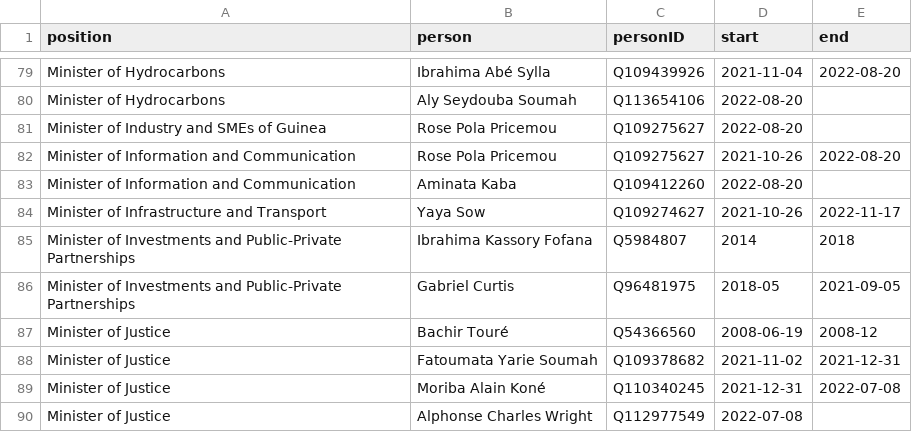
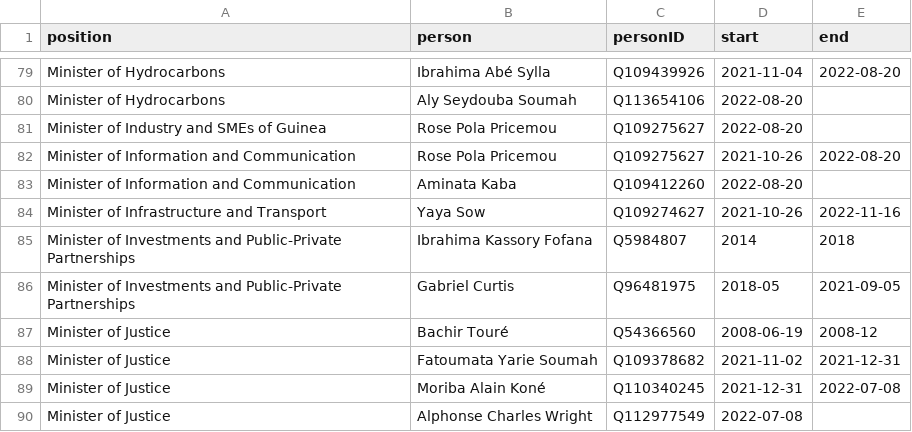
Before and after one commit to every-politician-scrapers/guinea, a CSV file: html/holders21.csv, drawn as a sheet; only a part is shown, gaps mark what is left out.

Commit message:
PCB update

```diff
--- a/html/holders21.csv
+++ b/html/holders21.csv
@@ -83,3 +83,3 @@ Minister of Information and Communication,Rose Pola Pricemou,Q109275627,2021-10-
 Minister of Information and Communication,Aminata Kaba,Q109412260,2022-08-20,
-Minister of Infrastructure and Transport,Yaya Sow,Q109274627,2021-10-26,2022-11-17
+Minister of Infrastructure and Transport,Yaya Sow,Q109274627,2021-10-26,2022-11-16
 Minister of Investments and Public-Private Partnerships,Ibrahima Kassory Fofana,Q5984807,2014,2018
```
